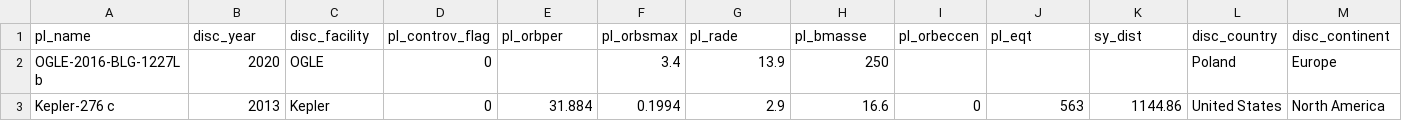
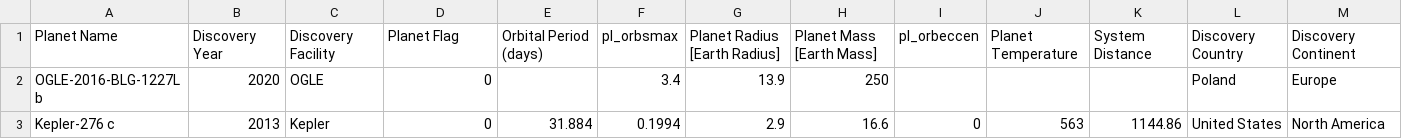
Before and after one commit to c038644/Life_On_Mars, a CSV file: Exoplanet_with_Continent.csv, drawn as a sheet; only a part is shown; removed rows and columns are numbered as before the commit, all else as after; the diff names each change by its address in the sheet, - before the commit and + after, or states it on an @@ line.

Commit message:
Update Exoplanet_with_Continent.csv

```diff
--- a/Exoplanet_with_Continent.csv
+++ b/Exoplanet_with_Continent.csv
-row 1: pl_name | disc_year | disc_facility | pl_controv_flag | pl_orbper | pl_orbsmax | pl_rade | pl_bmasse | pl_orbeccen | pl_eqt | sy_dist | disc_country | disc_continent
+row 1: Planet Name | Discovery Year | Discovery Facility | Planet Flag | Orbital Period (days) | pl_orbsmax | Planet Radius [Earth Radius] | Planet Mass [Earth Mass] | pl_orbeccen | Planet Temperature | System Distance | Discovery Country | Discovery Continent
```
